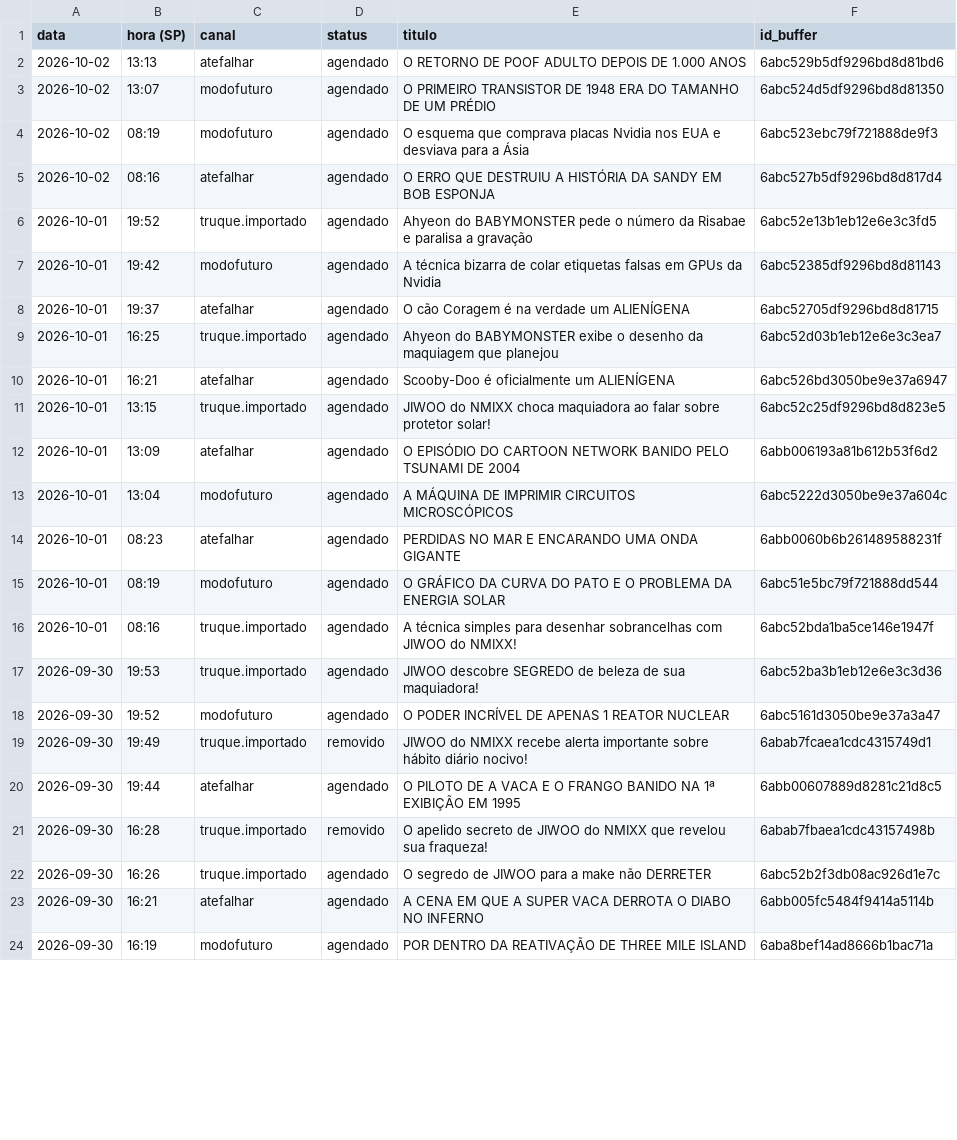
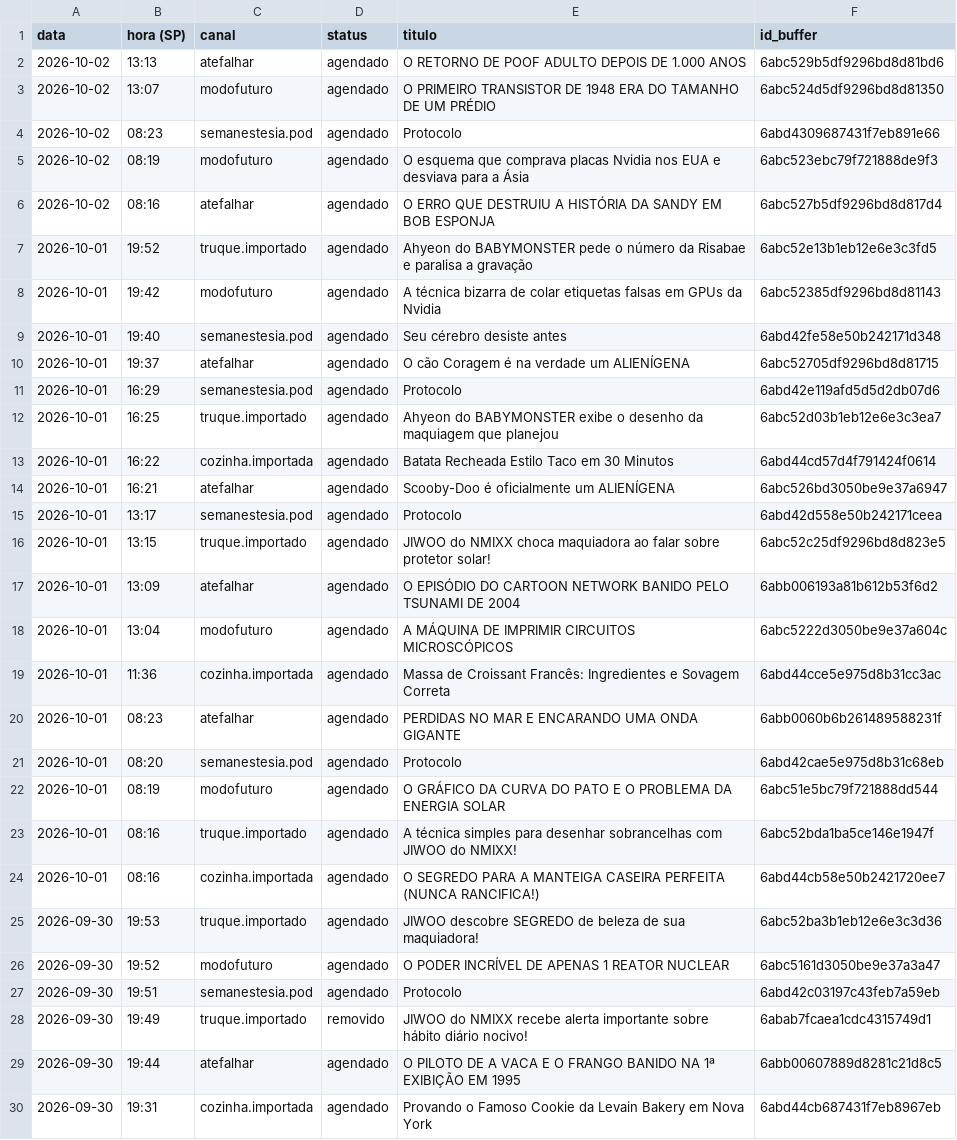
Before and after one commit to poisonb9/Modo-Futuro, a CSV file: estado/LISTA_MESTRE.csv, drawn as a sheet; only a part is shown; the shorter side is filled out with more unchanged rows; the diff covers the shown part only.

```diff
--- a/estado/LISTA_MESTRE.csv
+++ b/estado/LISTA_MESTRE.csv
@@ -3,2 +3,3 @@
 2026-10-02;13:07;modofuturo;agendado;O PRIMEIRO TRANSISTOR DE 1948 ERA DO TAMANHO DE UM PRÉDIO;6abc524d5df9296bd8d81350
+2026-10-02;08:23;semanestesia.pod;agendado;Protocolo;6abd4309687431f7eb891e66
 2026-10-02;08:19;modofuturo;agendado;O esquema que comprava placas Nvidia nos EUA e desviava para a Ásia;6abc523ebc79f721888de9f3
@@ -7,5 +8,9 @@
 2026-10-01;19:42;modofuturo;agendado;A técnica bizarra de colar etiquetas falsas em GPUs da Nvidia;6abc52385df9296bd8d81143
+2026-10-01;19:40;semanestesia.pod;agendado;Seu cérebro desiste antes;6abd42fe58e50b242171d348
 2026-10-01;19:37;atefalhar;agendado;O cão Coragem é na verdade um ALIENÍGENA;6abc52705df9296bd8d81715
+2026-10-01;16:29;semanestesia.pod;agendado;Protocolo;6abd42e119afd5d5d2db07d6
 2026-10-01;16:25;truque.importado;agendado;Ahyeon do BABYMONSTER exibe o desenho da maquiagem que planejou;6abc52d03b1eb12e6e3c3ea7
+2026-10-01;16:22;cozinha.importada;agendado;Batata Recheada Estilo Taco em 30 Minutos;6abd44cd57d4f791424f0614
 2026-10-01;16:21;atefalhar;agendado;Scooby-Doo é oficialmente um ALIENÍGENA;6abc526bd3050be9e37a6947
+2026-10-01;13:17;semanestesia.pod;agendado;Protocolo;6abd42d558e50b242171ceea
 2026-10-01;13:15;truque.importado;agendado;JIWOO do NMIXX choca maquiadora ao falar sobre protetor solar!;6abc52c25df9296bd8d823e5
@@ -13,8 +18,13 @@
 2026-10-01;13:04;modofuturo;agendado;A MÁQUINA DE IMPRIMIR CIRCUITOS MICROSCÓPICOS;6abc5222d3050be9e37a604c
+2026-10-01;11:36;cozinha.importada;agendado;Massa de Croissant Francês: Ingredientes e Sovagem Correta;6abd44cce5e975d8b31cc3ac
 2026-10-01;08:23;atefalhar;agendado;PERDIDAS NO MAR E ENCARANDO UMA ONDA GIGANTE;6abb0060b6b261489588231f
+2026-10-01;08:20;semanestesia.pod;agendado;Protocolo;6abd42cae5e975d8b31c68eb
 2026-10-01;08:19;modofuturo;agendado;O GRÁFICO DA CURVA DO PATO E O PROBLEMA DA ENERGIA SOLAR;6abc51e5bc79f721888dd544
 2026-10-01;08:16;truque.importado;agendado;A técnica simples para desenhar sobrancelhas com JIWOO do NMIXX!;6abc52bda1ba5ce146e1947f
+2026-10-01;08:16;cozinha.importada;agendado;O SEGREDO PARA A MANTEIGA CASEIRA PERFEITA (NUNCA RANCIFICA!);6abd44cb58e50b2421720ee7
 2026-09-30;19:53;truque.importado;agendado;JIWOO descobre SEGREDO de beleza de sua maquiadora!;6abc52ba3b1eb12e6e3c3d36
 2026-09-30;19:52;modofuturo;agendado;O PODER INCRÍVEL DE APENAS 1 REATOR NUCLEAR;6abc5161d3050be9e37a3a47
+2026-09-30;19:51;semanestesia.pod;agendado;Protocolo;6abd42c03197c43feb7a59eb
 2026-09-30;19:49;truque.importado;removido;JIWOO do NMIXX recebe alerta importante sobre hábito diário nocivo!;6abab7fcaea1cdc4315749d1
 2026-09-30;19:44;atefalhar;agendado;O PILOTO DE A VACA E O FRANGO BANIDO NA 1ª EXIBIÇÃO EM 1995;6abb00607889d8281c21d8c5
+2026-09-30;19:31;cozinha.importada;agendado;Provando o Famoso Cookie da Levain Bakery em Nova York;6abd44cb687431f7eb8967eb
```
Also changed, not shown: 3 added rows, 1 removed row and 4 edited cells elsewhere in this file, 5 other files.
